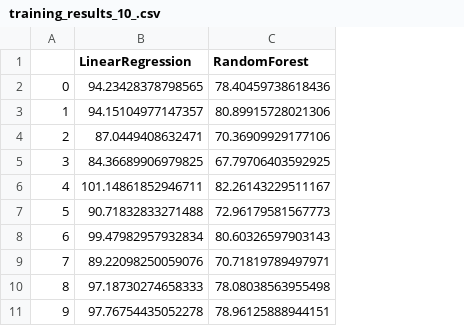
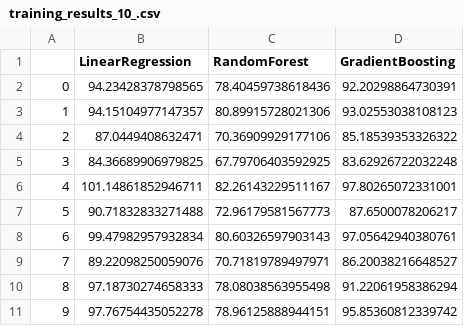
Before and after one commit to wutdahack1337/CT294-project, a CSV file: results/training/training_results_10_.csv, drawn as a sheet; only a part is shown; the diff names each change by its address in the sheet, - before the commit and + after, or states it on an @@ line.

```diff
--- a/results/training/training_results_10_.csv
+++ b/results/training/training_results_10_.csv
+column D (GradientBoosting), rows 2-11: 92.20298864730391 | 93.02553038108123 | 85.18539353326322 | 83.62926722032248 | 97.80265072331001 | 87.6500078206217 | 97.05642940380761 | 86.20038216648527 | 91.22061958386294 | 95.85360812339742
```
Also changed, not shown: 9 other files.
